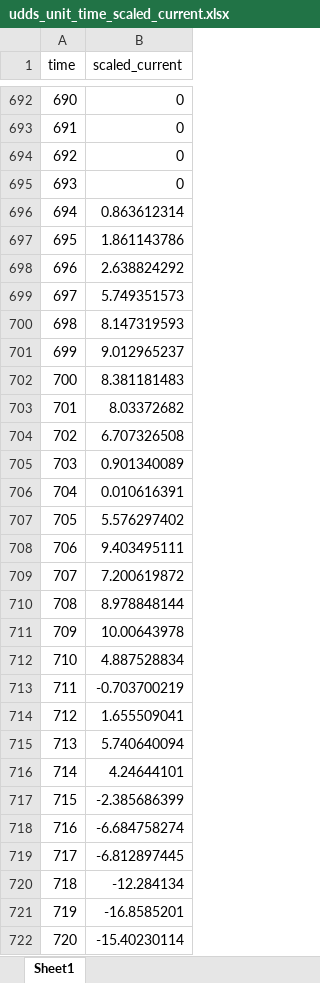
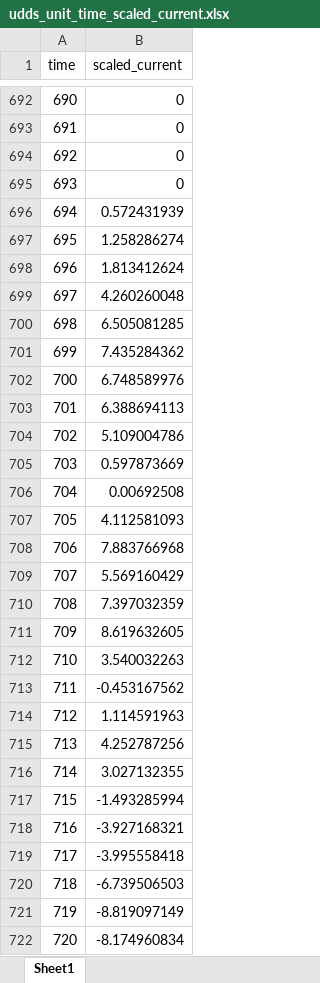
Before and after one commit to JYKIMkentech/LFP_driving, an Excel workbook: udds_unit_time_scaled_current.xlsx, sheet Sheet1, drawn as a sheet; only a part is shown, gaps mark what is left out; values as stored, in another font and other column widths than the file's, no borders; the diff covers the shown part only; the diff names each change by its address in the sheet, - before the commit and + after, or states it on an @@ line.

```diff
--- a/udds_unit_time_scaled_current.xlsx (sheet Sheet1)
+++ b/udds_unit_time_scaled_current.xlsx (sheet Sheet1)
-B696 (scaled_current): 0.863612314
+B696 (scaled_current): 0.572431939
-B697 (scaled_current): 1.861143786
+B697 (scaled_current): 1.258286274
-B698 (scaled_current): 2.638824292
+B698 (scaled_current): 1.813412624
-B699 (scaled_current): 5.749351573
+B699 (scaled_current): 4.260260048
-B700 (scaled_current): 8.147319593
+B700 (scaled_current): 6.505081285
-B701 (scaled_current): 9.012965237
+B701 (scaled_current): 7.435284362
-B702 (scaled_current): 8.381181483
+B702 (scaled_current): 6.748589976
-B703 (scaled_current): 8.03372682
+B703 (scaled_current): 6.388694113
-B704 (scaled_current): 6.707326508
+B704 (scaled_current): 5.109004786
-B705 (scaled_current): 0.901340089
+B705 (scaled_current): 0.597873669
-B706 (scaled_current): 0.010616391
+B706 (scaled_current): 0.00692508
-B707 (scaled_current): 5.576297402
+B707 (scaled_current): 4.112581093
-B708 (scaled_current): 9.403495111
+B708 (scaled_current): 7.883766968
-B709 (scaled_current): 7.200619872
+B709 (scaled_current): 5.569160429
-B710 (scaled_current): 8.978848144
+B710 (scaled_current): 7.397032359
-B711 (scaled_current): 10.00643978
+B711 (scaled_current): 8.619632605
-B712 (scaled_current): 4.887528834
+B712 (scaled_current): 3.540032263
-B713 (scaled_current): -0.703700219
+B713 (scaled_current): -0.453167562
-B714 (scaled_current): 1.655509041
+B714 (scaled_current): 1.114591963
-B715 (scaled_current): 5.740640094
+B715 (scaled_current): 4.252787256
-B716 (scaled_current): 4.24644101
+B716 (scaled_current): 3.027132355
-B717 (scaled_current): -2.385686399
+B717 (scaled_current): -1.493285994
-B718 (scaled_current): -6.684758274
+B718 (scaled_current): -3.927168321
-B719 (scaled_current): -6.812897445
+B719 (scaled_current): -3.995558418
-B720 (scaled_current): -12.284134
+B720 (scaled_current): -6.739506503
-B721 (scaled_current): -16.8585201
+B721 (scaled_current): -8.819097149
-B722 (scaled_current): -15.40230114
+B722 (scaled_current): -8.174960834
```
Also changed, not shown: 1084 edited cells elsewhere in this sheet, 1 other file.
